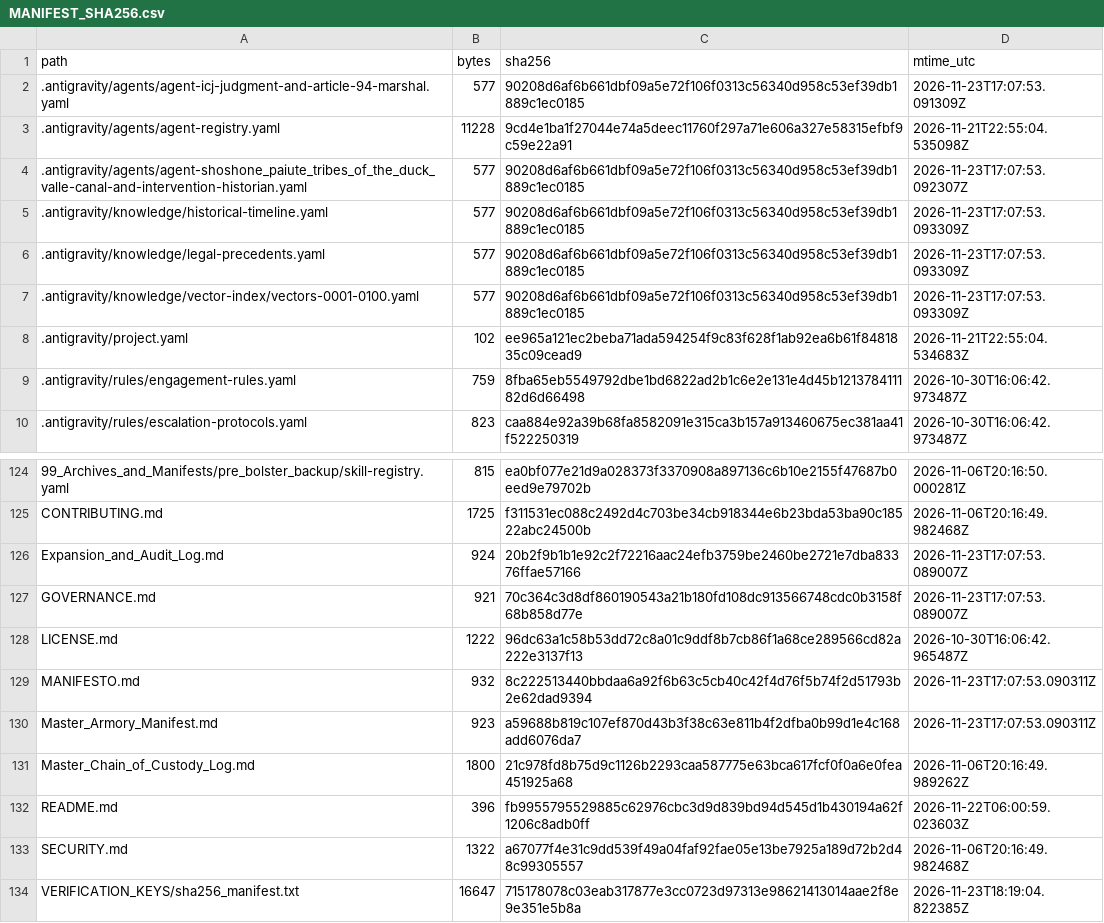
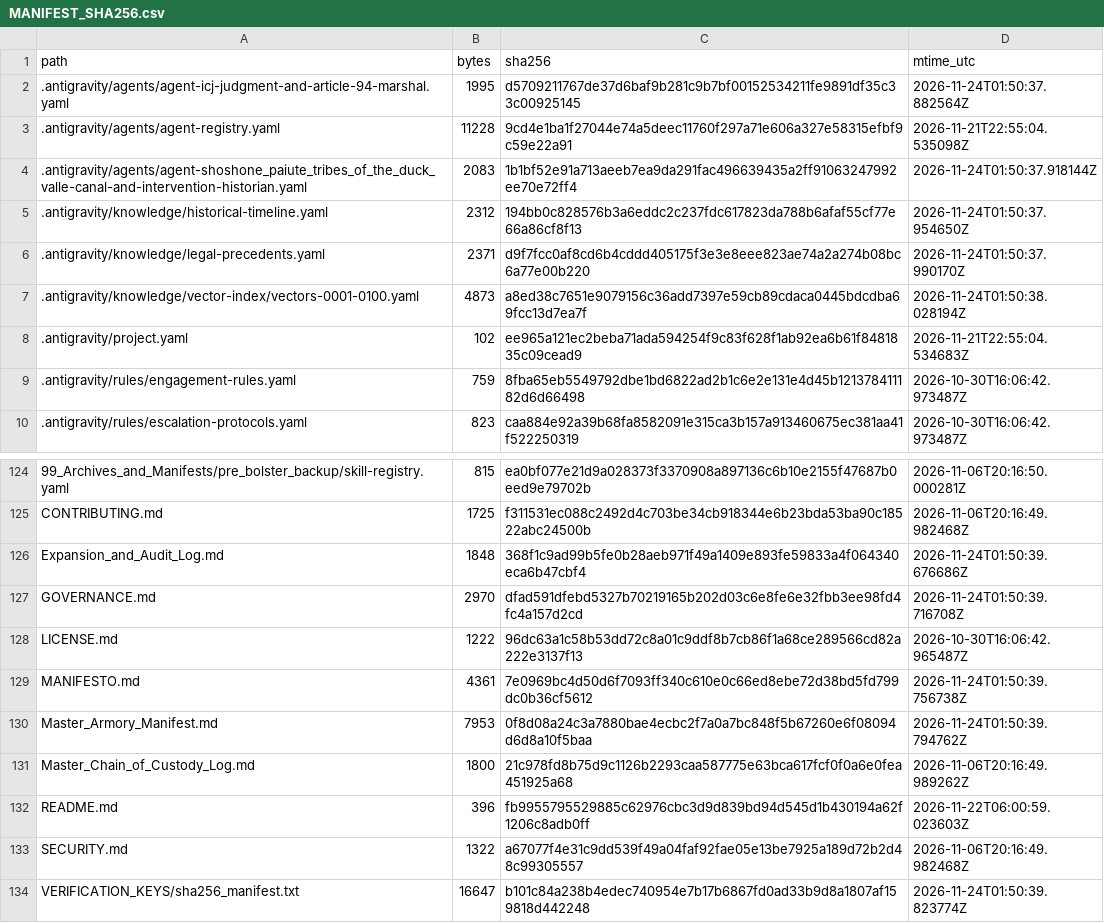
Before and after one commit to GlobalRestitutionAlliance/turtle-island-us-nv-shoshone-paiute-tribes-of-the-duck-valle-master-litigation, a CSV file: 99_Archives_and_Manifests/MANIFEST_SHA256.csv, drawn as a sheet; only a part is shown, gaps mark what is left out; the diff covers the shown part only.

```diff
--- a/99_Archives_and_Manifests/MANIFEST_SHA256.csv
+++ b/99_Archives_and_Manifests/MANIFEST_SHA256.csv
@@ -1,8 +1,8 @@
 path,bytes,sha256,mtime_utc
-.antigravity/agents/agent-icj-judgment-and-article-94-marshal.yaml,577,90208d6af6b661dbf09a5e72f106f0313c56340d958c53ef39db1889c1ec0185,2026-11-23T17:07:53.091309Z
+.antigravity/agents/agent-icj-judgment-and-article-94-marshal.yaml,1995,d5709211767de37d6baf9b281c9b7bf00152534211fe9891df35c33c00925145,2026-11-24T01:50:37.882564Z
 .antigravity/agents/agent-registry.yaml,11228,9cd4e1ba1f27044e74a5deec11760f297a71e606a327e58315efbf9c59e22a91,2026-11-21T22:55:04.535098Z
-.antigravity/agents/agent-shoshone_paiute_tribes_of_the_duck_valle-canal-and-intervention-historian.yaml,577,90208d6af6b661dbf09a5e72f106f0313c56340d958c53ef39db1889c1ec0185,2026-11-23T17:07:53.092307Z
-.antigravity/knowledge/historical-timeline.yaml,577,90208d6af6b661dbf09a5e72f106f0313c56340d958c53ef39db1889c1ec0185,2026-11-23T17:07:53.093309Z
-.antigravity/knowledge/legal-precedents.yaml,577,90208d6af6b661dbf09a5e72f106f0313c56340d958c53ef39db1889c1ec0185,2026-11-23T17:07:53.093309Z
-.antigravity/knowledge/vector-index/vectors-0001-0100.yaml,577,90208d6af6b661dbf09a5e72f106f0313c56340d958c53ef39db1889c1ec0185,2026-11-23T17:07:53.093309Z
+.antigravity/agents/agent-shoshone_paiute_tribes_of_the_duck_valle-canal-and-intervention-historian.yaml,2083,1b1bf52e91a713aeeb7ea9da291fac496639435a2ff91063247992ee70e72ff4,2026-11-24T01:50:37.918144Z
+.antigravity/knowledge/historical-timeline.yaml,2312,194bb0c828576b3a6eddc2c237fdc617823da788b6afaf55cf77e66a86cf8f13,2026-11-24T01:50:37.954650Z
+.antigravity/knowledge/legal-precedents.yaml,2371,d9f7fcc0af8cd6b4cddd405175f3e3e8eee823ae74a2a274b08bc6a77e00b220,2026-11-24T01:50:37.990170Z
+.antigravity/knowledge/vector-index/vectors-0001-0100.yaml,4873,a8ed38c7651e9079156c36add7397e59cb89cdaca0445bdcdba69fcc13d7ea7f,2026-11-24T01:50:38.028194Z
 .antigravity/project.yaml,102,ee965a121ec2beba71ada594254f9c83f628f1ab92ea6b61f8481835c09cead9,2026-11-21T22:55:04.534683Z
@@ -125,7 +125,7 @@ path,bytes,sha256,mtime_utc
 CONTRIBUTING.md,1725,f311531ec088c2492d4c703be34cb918344e6b23bda53ba90c18522abc24500b,2026-11-06T20:16:49.982468Z
-Expansion_and_Audit_Log.md,924,20b2f9b1b1e92c2f72216aac24efb3759be2460be2721e7dba83376ffae57166,2026-11-23T17:07:53.089007Z
-GOVERNANCE.md,921,70c364c3d8df860190543a21b180fd108dc913566748cdc0b3158f68b858d77e,2026-11-23T17:07:53.089007Z
+Expansion_and_Audit_Log.md,1848,368f1c9ad99b5fe0b28aeb971f49a1409e893fe59833a4f064340eca6b47cbf4,2026-11-24T01:50:39.676686Z
+GOVERNANCE.md,2970,dfad591dfebd5327b70219165b202d03c6e8fe6e32fbb3ee98fd4fc4a157d2cd,2026-11-24T01:50:39.716708Z
 LICENSE.md,1222,96dc63a1c58b53dd72c8a01c9ddf8b7cb86f1a68ce289566cd82a222e3137f13,2026-10-30T16:06:42.965487Z
-MANIFESTO.md,932,8c222513440bbdaa6a92f6b63c5cb40c42f4d76f5b74f2d51793b2e62dad9394,2026-11-23T17:07:53.090311Z
-Master_Armory_Manifest.md,923,a59688b819c107ef870d43b3f38c63e811b4f2dfba0b99d1e4c168add6076da7,2026-11-23T17:07:53.090311Z
+MANIFESTO.md,4361,7e0969bc4d50d6f7093ff340c610e0c66ed8ebe72d38bd5fd799dc0b36cf5612,2026-11-24T01:50:39.756738Z
+Master_Armory_Manifest.md,7953,0f8d08a24c3a7880bae4ecbc2f7a0a7bc848f5b67260e6f08094d6d8a10f5baa,2026-11-24T01:50:39.794762Z
 Master_Chain_of_Custody_Log.md,1800,21c978fd8b75d9c1126b2293caa587775e63bca617fcf0f0a6e0fea451925a68,2026-11-06T20:16:49.989262Z
@@ -133,2 +133,2 @@ README.md,396,fb9955795529885c62976cbc3d9d839bd94d545d1b430194a62f1206c8adb0ff,2
 SECURITY.md,1322,a67077f4e31c9dd539f49a04faf92fae05e13be7925a189d72b2d48c99305557,2026-11-06T20:16:49.982468Z
-VERIFICATION_KEYS/sha256_manifest.txt,16647,715178078c03eab317877e3cc0723d97313e98621413014aae2f8e9e351e5b8a,2026-11-23T18:19:04.822385Z
+VERIFICATION_KEYS/sha256_manifest.txt,16647,b101c84a238b4edec740954e7b17b6867fd0ad33b9d8a1807af159818d442248,2026-11-24T01:50:39.823774Z
```
Also changed, not shown: 81 edited cells elsewhere in this file, 37 other files.
